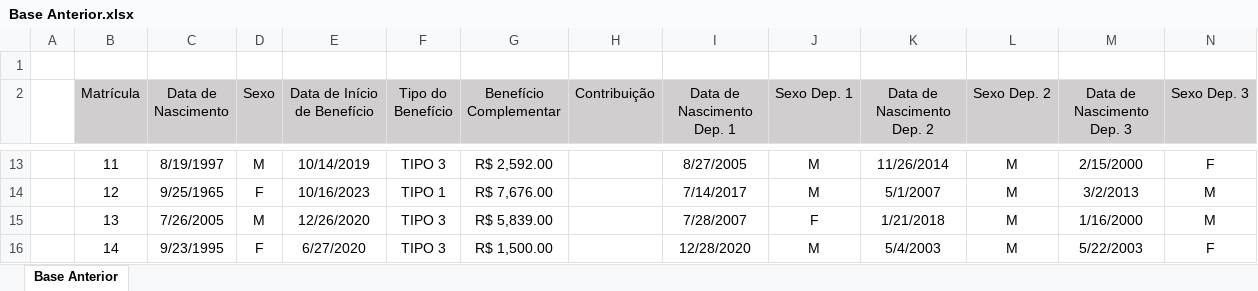
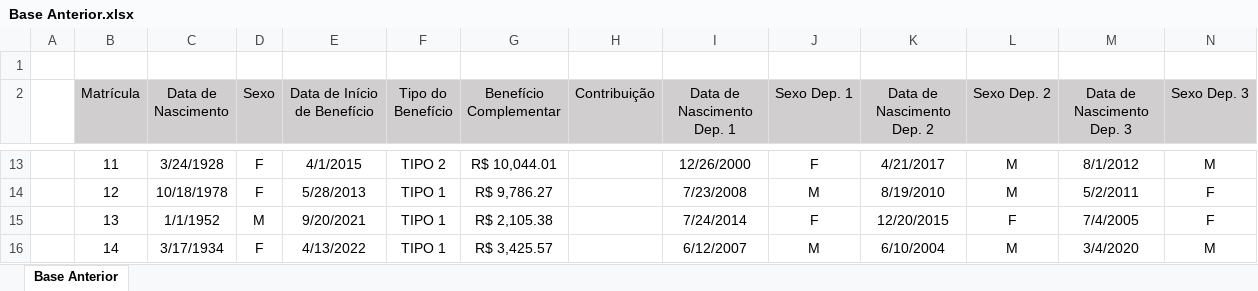
Before and after one commit to jgpds/guisa, an Excel workbook: datasets/Base Anterior.xlsx, sheet Base Anterior, drawn as a sheet; only a part is shown, gaps mark what is left out; values as stored, in another font and other column widths than the file's, no borders; the diff covers the shown part only; the diff names each change by its address in the sheet, - before the commit and + after, or states it on an @@ line.

```diff
--- a/datasets/Base Anterior.xlsx (sheet Base Anterior)
+++ b/datasets/Base Anterior.xlsx (sheet Base Anterior)
-C13 (Data de Nascimento): 8/19/1997
+C13 (Data de Nascimento): 3/24/1928
-D13 (Sexo): M
+D13 (Sexo): F
-E13 (Data de Início de Benefício): 10/14/2019
+E13 (Data de Início de Benefício): 4/1/2015
-F13 (Tipo do Benefício): TIPO 3
+F13 (Tipo do Benefício): TIPO 2
-G13 (Benefício Complementar): R$ 2,592.00
+G13 (Benefício Complementar): R$ 10,044.01
-I13 (Data de Nascimento Dep. 1): 8/27/2005
+I13 (Data de Nascimento Dep. 1): 12/26/2000
-J13 (Sexo Dep. 1): M
+J13 (Sexo Dep. 1): F
-K13 (Data de Nascimento Dep. 2): 11/26/2014
+K13 (Data de Nascimento Dep. 2): 4/21/2017
-M13 (Data de Nascimento Dep. 3): 2/15/2000
+M13 (Data de Nascimento Dep. 3): 8/1/2012
-N13 (Sexo Dep. 3): F
+N13 (Sexo Dep. 3): M
-C14 (Data de Nascimento): 9/25/1965
+C14 (Data de Nascimento): 10/18/1978
-E14 (Data de Início de Benefício): 10/16/2023
+E14 (Data de Início de Benefício): 5/28/2013
-G14 (Benefício Complementar): R$ 7,676.00
+G14 (Benefício Complementar): R$ 9,786.27
-I14 (Data de Nascimento Dep. 1): 7/14/2017
+I14 (Data de Nascimento Dep. 1): 7/23/2008
-K14 (Data de Nascimento Dep. 2): 5/1/2007
+K14 (Data de Nascimento Dep. 2): 8/19/2010
-M14 (Data de Nascimento Dep. 3): 3/2/2013
+M14 (Data de Nascimento Dep. 3): 5/2/2011
-N14:N15 (Sexo Dep. 3): M
+N14:N15 (Sexo Dep. 3): F
-C15 (Data de Nascimento): 7/26/2005
+C15 (Data de Nascimento): 1/1/1952
-E15 (Data de Início de Benefício): 12/26/2020
+E15 (Data de Início de Benefício): 9/20/2021
-F15:F16 (Tipo do Benefício): TIPO 3
+F15:F16 (Tipo do Benefício): TIPO 1
-G15 (Benefício Complementar): R$ 5,839.00
+G15 (Benefício Complementar): R$ 2,105.38
-I15 (Data de Nascimento Dep. 1): 7/28/2007
+I15 (Data de Nascimento Dep. 1): 7/24/2014
-K15 (Data de Nascimento Dep. 2): 1/21/2018
+K15 (Data de Nascimento Dep. 2): 12/20/2015
-L15 (Sexo Dep. 2): M
+L15 (Sexo Dep. 2): F
-M15 (Data de Nascimento Dep. 3): 1/16/2000
+M15 (Data de Nascimento Dep. 3): 7/4/2005
-C16 (Data de Nascimento): 9/23/1995
+C16 (Data de Nascimento): 3/17/1934
-E16 (Data de Início de Benefício): 6/27/2020
+E16 (Data de Início de Benefício): 4/13/2022
-G16 (Benefício Complementar): R$ 1,500.00
+G16 (Benefício Complementar): R$ 3,425.57
-I16 (Data de Nascimento Dep. 1): 12/28/2020
+I16 (Data de Nascimento Dep. 1): 6/12/2007
-K16 (Data de Nascimento Dep. 2): 5/4/2003
+K16 (Data de Nascimento Dep. 2): 6/10/2004
-M16 (Data de Nascimento Dep. 3): 5/22/2003
+M16 (Data de Nascimento Dep. 3): 3/4/2020
-N16 (Sexo Dep. 3): F
+N16 (Sexo Dep. 3): M
```
Also changed, not shown: 227 edited cells elsewhere in this sheet, 1 other file.
